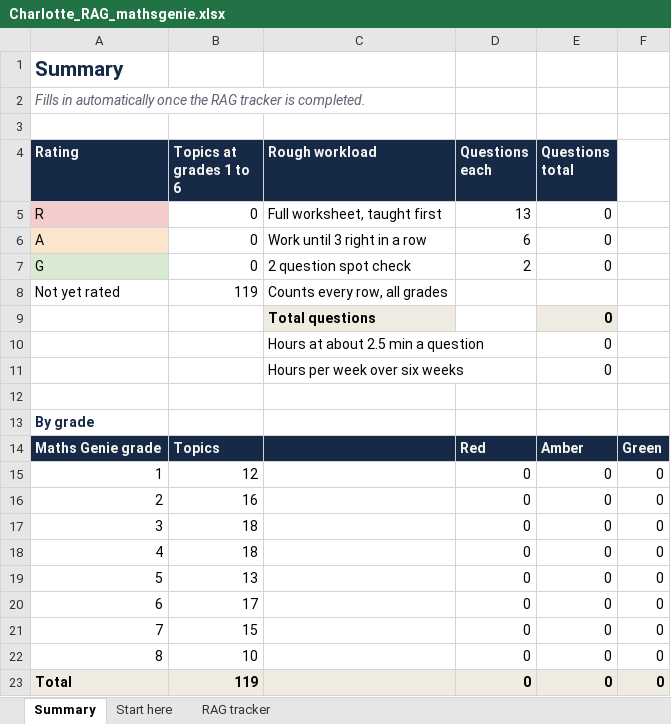
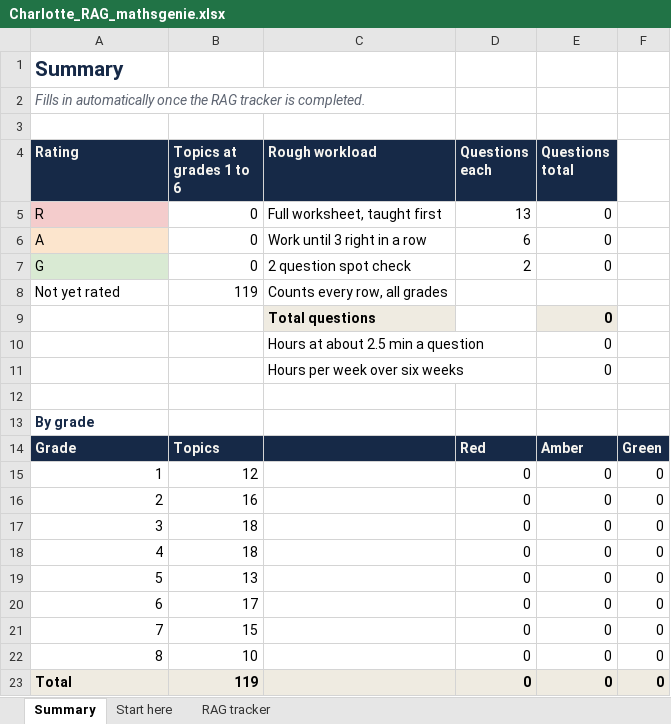
Before and after one commit to AliAljawabra/Daily, an Excel workbook: tutoring/charlotte/Charlotte_RAG_mathsgenie.xlsx, sheet Summary, drawn as a sheet; values as stored, in another font and other column widths than the file's, no borders; the diff names each change by its address in the sheet, - before the commit and + after, or states it on an @@ line.

```diff
--- a/tutoring/charlotte/Charlotte_RAG_mathsgenie.xlsx (sheet Summary)
+++ b/tutoring/charlotte/Charlotte_RAG_mathsgenie.xlsx (sheet Summary)
-A14 (Rating): Maths Genie grade
+A14 (Rating): Grade
```
Also changed, not shown: sheet RAG tracker, sheet Start here, 2 other files.
